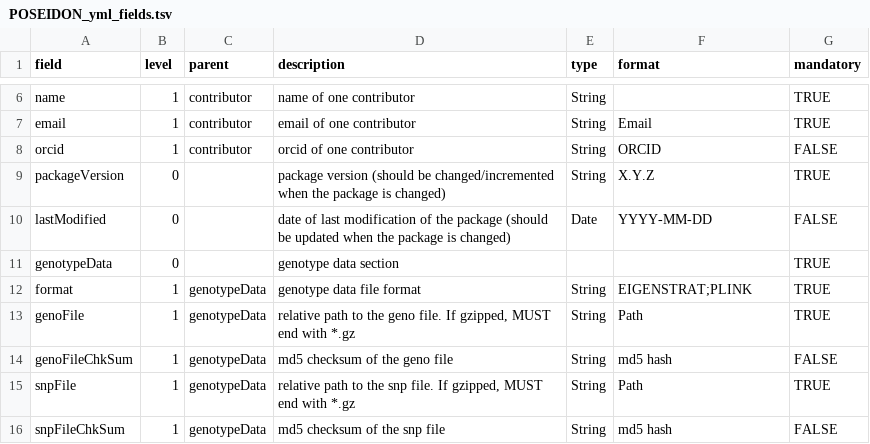
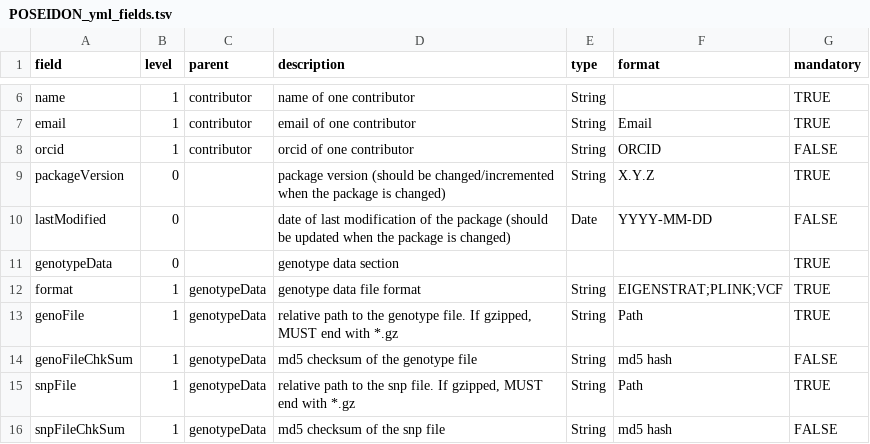
Before and after one commit to poseidon-framework/poseidon-schema, a TSV file: POSEIDON_yml_fields.tsv, drawn as a sheet; only a part is shown, gaps mark what is left out.

```diff
--- a/POSEIDON_yml_fields.tsv
+++ b/POSEIDON_yml_fields.tsv
@@ -11,5 +11,5 @@ lastModified	0		date of last modification of the package (should be updated when
 genotypeData	0		genotype data section			TRUE
-format	1	genotypeData	genotype data file format	String	EIGENSTRAT;PLINK	TRUE
-genoFile	1	genotypeData	relative path to the geno file. If gzipped, MUST end with *.gz	String	Path	TRUE
-genoFileChkSum	1	genotypeData	md5 checksum of the geno file	String	md5 hash	FALSE
+format	1	genotypeData	genotype data file format	String	EIGENSTRAT;PLINK;VCF	TRUE
+genoFile	1	genotypeData	relative path to the genotype file. If gzipped, MUST end with *.gz	String	Path	TRUE
+genoFileChkSum	1	genotypeData	md5 checksum of the genotype file	String	md5 hash	FALSE
 snpFile	1	genotypeData	relative path to the snp file. If gzipped, MUST end with *.gz	String	Path	TRUE
```
Also changed, not shown: 1 other file.
